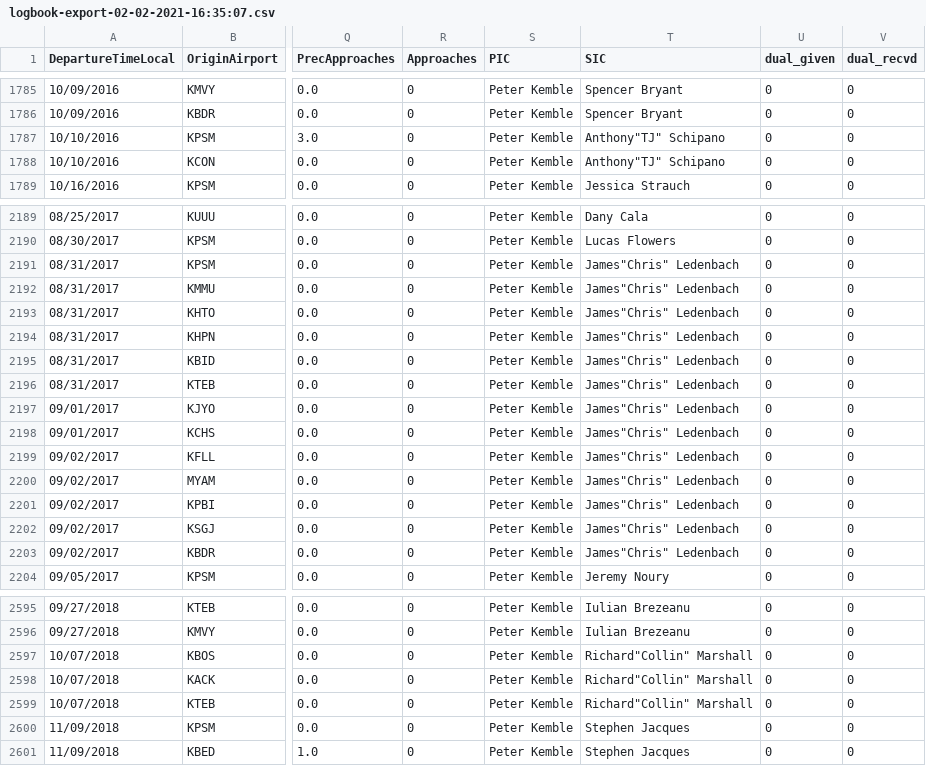
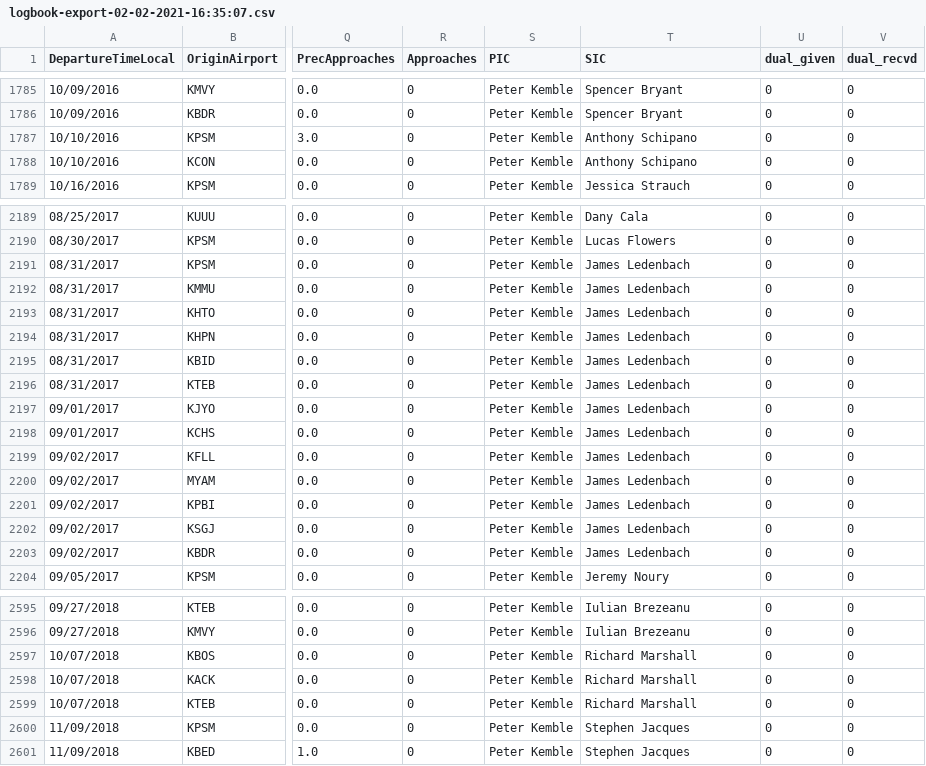
Before and after one commit to pkemble/rails_logbook, a CSV file: logbook-export-02-02-2021-16:35:07.csv, drawn as a sheet; only a part is shown, gaps mark what is left out; the diff covers the shown part only; the diff names each change by its address in the sheet, - before the commit and + after, or states it on an @@ line.

```diff
--- a/logbook-export-02-02-2021-16:35:07.csv
+++ b/logbook-export-02-02-2021-16:35:07.csv
-T1787:T1788 (SIC): Anthony"TJ" Schipano
+T1787:T1788 (SIC): Anthony Schipano
-T2191:T2203 (SIC): James"Chris" Ledenbach
+T2191:T2203 (SIC): James Ledenbach
-T2597:T2599 (SIC): Richard"Collin" Marshall
+T2597:T2599 (SIC): Richard Marshall
```
Also changed, not shown: 14 edited cells elsewhere in this file, 48 other files.
